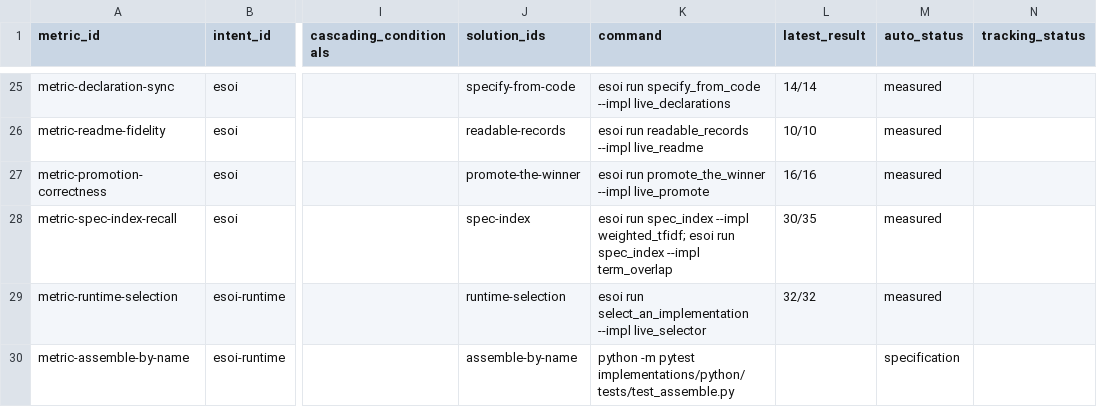
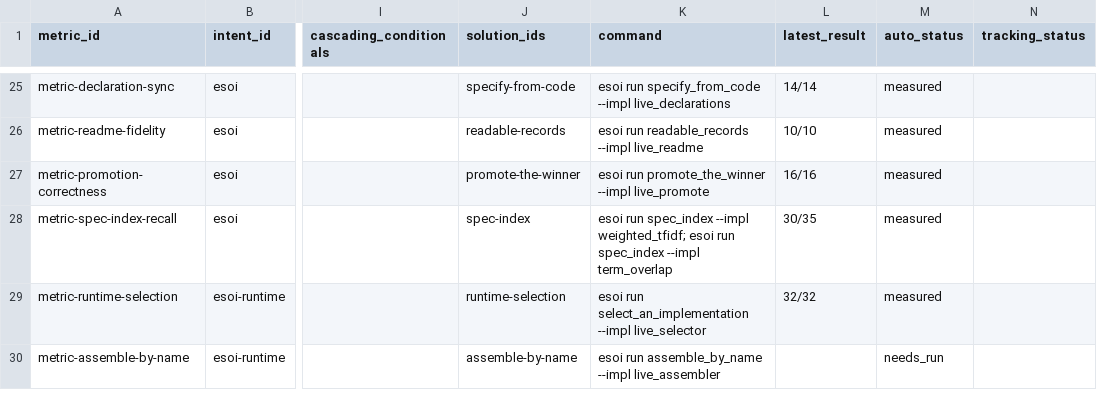
Before and after one commit to JoshuaMathias/evolvable-structure, a CSV file: esoi/tracker/metrics.csv, drawn as a sheet; only a part is shown, gaps mark what is left out; the diff names each change by its address in the sheet, - before the commit and + after, or states it on an @@ line.

```diff
--- a/esoi/tracker/metrics.csv
+++ b/esoi/tracker/metrics.csv
-K30 (command): python -m pytest implementations/python/tests/test_assemble.py
+K30 (command): esoi run assemble_by_name --impl live_assembler
-M30 (auto_status): specification
+M30 (auto_status): needs_run
```
Also changed, not shown: esoi/esoi-runtime/components.csv, esoi/esoi-runtime/metrics.csv, 20 other files.
